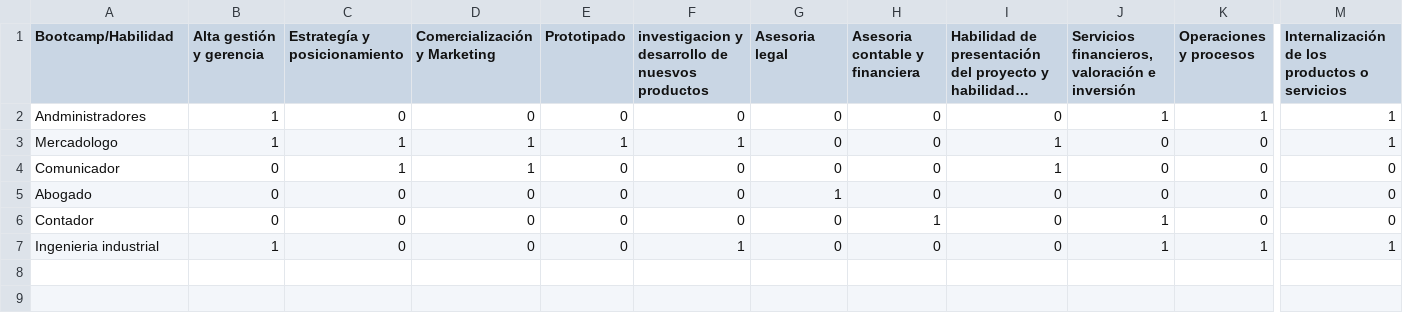
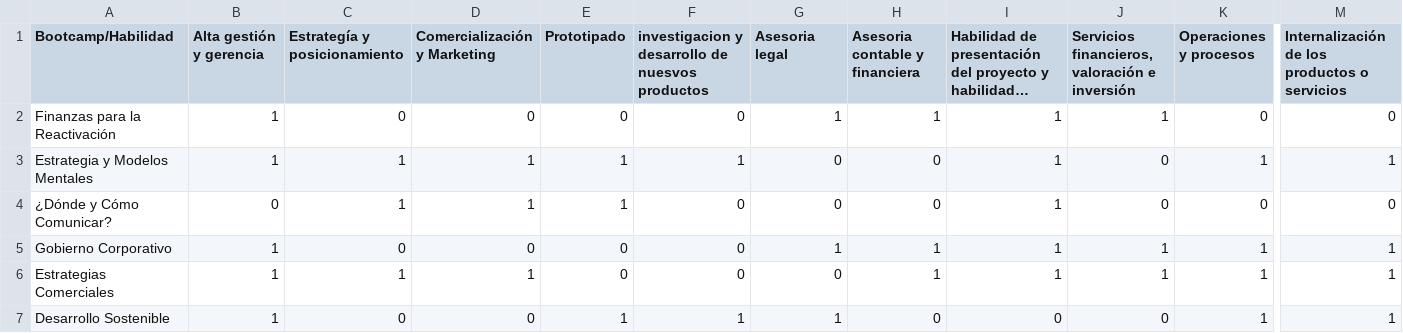
Before and after one commit to mathvidarte/Sistema-de-recomendaci-n, a CSV file: file/bootcamps.csv, drawn as a sheet; only a part is shown, gaps mark what is left out; long unchanged cells end in …; removed rows and columns are numbered as before the commit, all else as after; rows hold the shown columns only; the diff names each change by its address in the sheet, - before the commit and + after, or states it on an @@ line.

```diff
--- a/file/bootcamps.csv
+++ b/file/bootcamps.csv
-row 2: Andministradores | 1 | 0 | 0 | 0 | 0 | 0 | 0 | 0 | 1 | 1 | 1
+row 2: Finanzas para la Reactivación | 1 | 0 | 0 | 0 | 0 | 1 | 1 | 1 | 1 | 0 | 0
-A3 (Bootcamp/Habilidad): Mercadologo
+A3 (Bootcamp/Habilidad): Estrategia y Modelos Mentales
-K3 (Operaciones y procesos): 0
+K3 (Operaciones y procesos): 1
-A4 (Bootcamp/Habilidad): Comunicador
+A4 (Bootcamp/Habilidad): ¿Dónde y Cómo Comunicar?
-E4 (Prototipado): 0
+E4 (Prototipado): 1
-row 5: Abogado | 0 | 0 | 0 | 0 | 0 | 1 | 0 | 0 | 0 | 0 | 0
-A5 (Bootcamp/Habilidad): Contador
+A5 (Bootcamp/Habilidad): Gobierno Corporativo
-B5 (Alta gestión y gerencia): 0
+B5 (Alta gestión y gerencia): 1
-G5 (Asesoria legal): 0
+G5 (Asesoria legal): 1
-I5: 0
+I5: 1
-K5 (Operaciones y procesos): 0
+K5 (Operaciones y procesos): 1
-M5: 0
+M5: 1
+row 6: Estrategias Comerciales | 1 | 1 | 1 | 0 | 0 | 0 | 1 | 1 | 1 | 1 | 1
-A7 (Bootcamp/Habilidad): Ingenieria industrial
+A7 (Bootcamp/Habilidad): Desarrollo Sostenible
-E7 (Prototipado): 0
+E7 (Prototipado): 1
-G7 (Asesoria legal): 0
+G7 (Asesoria legal): 1
-J7: 1
+J7: 0
```
Also changed, not shown: file/personas.csv, 6 other files.
